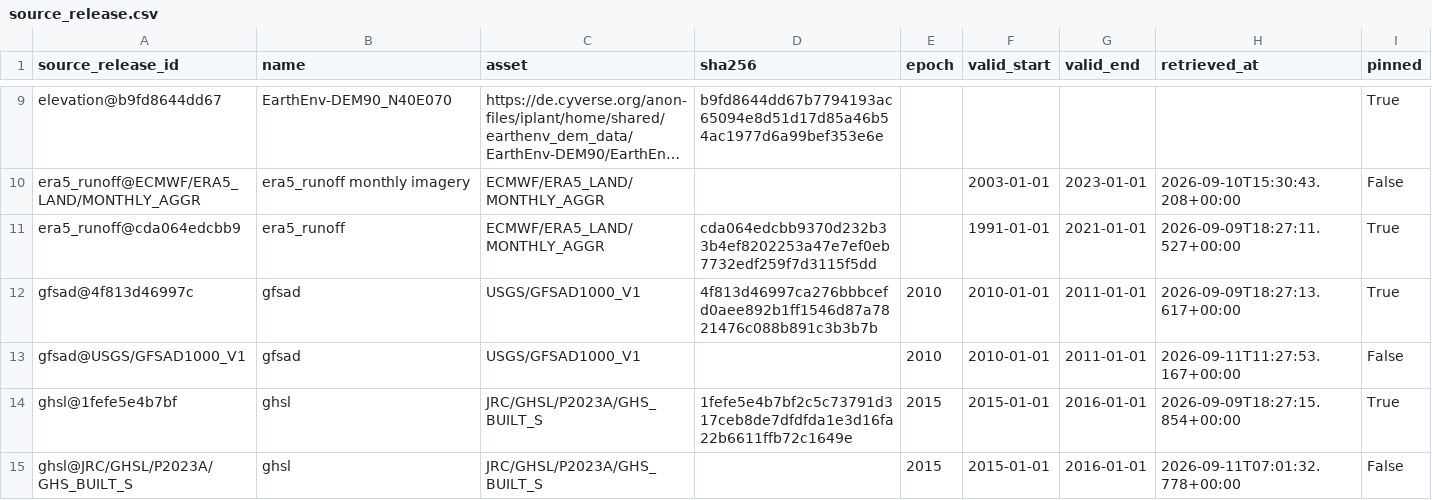
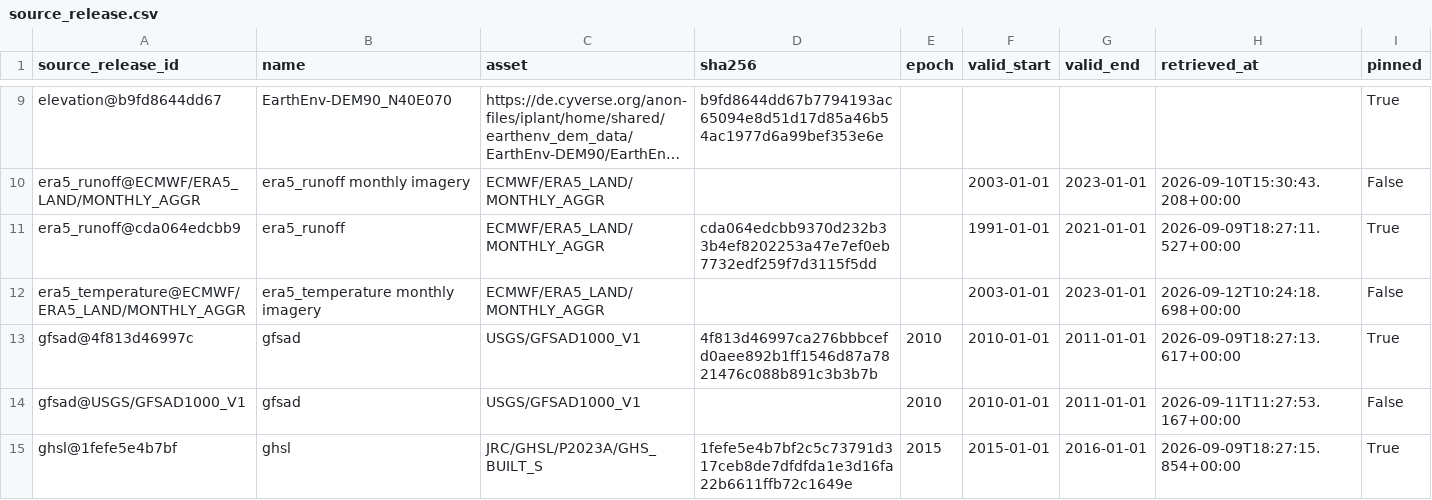
Before and after one commit to tim7en/uzgeodata, a CSV file: PUBLISHED/data/atlas/observations/source_release.csv, drawn as a sheet; only a part is shown, gaps mark what is left out; the shorter side is filled out with more unchanged rows; long unchanged cells end in …; the diff names each change by its address in the sheet, - before the commit and + after, or states it on an @@ line.

```diff
--- a/PUBLISHED/data/atlas/observations/source_release.csv
+++ b/PUBLISHED/data/atlas/observations/source_release.csv
+row 12: era5_temperature@ECMWF/ERA5_LAND/MONTHLY_AGGR | era5_temperature monthly imagery | ECMWF/ERA5_LAND/MONTHLY_AGGR |  |  | 2003-01-01 | 2023-01-01 | 2026-09-12T10:24:18.698+00:00 | False
```
Also changed, not shown: PUBLISHED/data/atlas/observations/recipe.csv, PUBLISHED/data/atlas/observations/run.csv, 11 other files.
